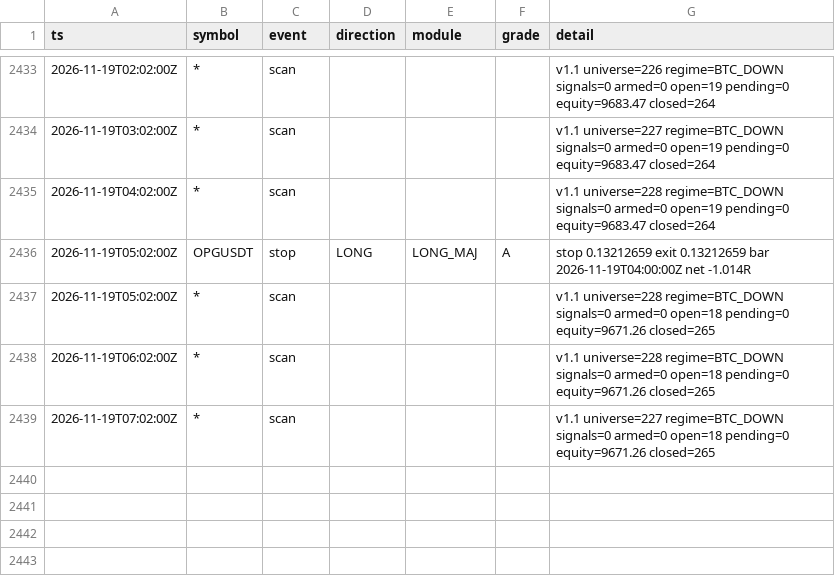
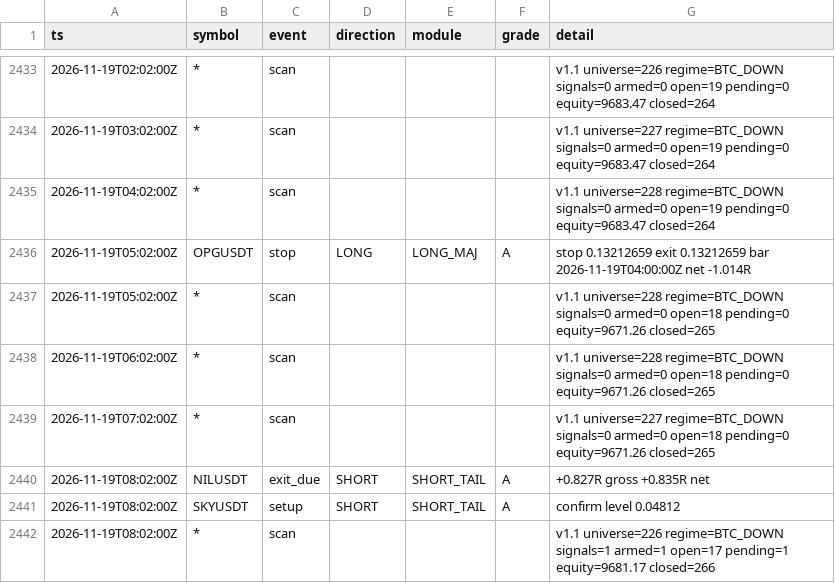
Before and after one commit to lukeperry80/sigbot-data, a CSV file: sigbot_events.csv, drawn as a sheet; only a part is shown, gaps mark what is left out.

```diff
--- a/sigbot_events.csv
+++ b/sigbot_events.csv
@@ -2439 +2439,4 @@ ts,symbol,event,direction,module,grade,detail
 2026-11-19T07:02:00Z,*,scan,,,,v1.1 universe=227 regime=BTC_DOWN signals=0 armed=0 open=18 pending=0 equity=9671.26 closed=265
+2026-11-19T08:02:00Z,NILUSDT,exit_due,SHORT,SHORT_TAIL,A,+0.827R gross +0.835R net
+2026-11-19T08:02:00Z,SKYUSDT,setup,SHORT,SHORT_TAIL,A,confirm level 0.04812
+2026-11-19T08:02:00Z,*,scan,,,,v1.1 universe=226 regime=BTC_DOWN signals=1 armed=1 open=17 pending=1 equity=9681.17 closed=266
```
Also changed, not shown: 4 other files.
